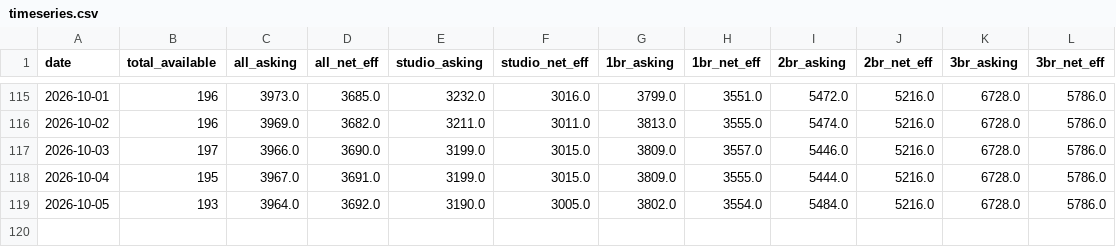
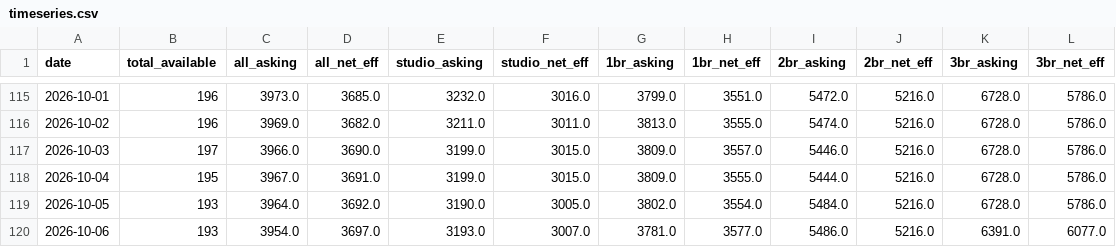
Before and after one commit to akski87/market-monitor, a CSV file: markets/journal-square/data/exports/timeseries.csv, drawn as a sheet; only a part is shown, gaps mark what is left out.

```diff
--- a/markets/journal-square/data/exports/timeseries.csv
+++ b/markets/journal-square/data/exports/timeseries.csv
@@ -119 +119,2 @@ date,total_available,all_asking,all_net_eff,studio_asking,studio_net_eff,1br_ask
 2026-10-05,193,3964.0,3692.0,3190.0,3005.0,3802.0,3554.0,5484.0,5216.0,6728.0,5786.0
+2026-10-06,193,3954.0,3697.0,3193.0,3007.0,3781.0,3577.0,5486.0,5216.0,6391.0,6077.0
```
Also changed, not shown: markets/journal-square/data/exports/units_12mo.csv, markets/journal-square/data/exports/units_latest.csv, 26 other files.
